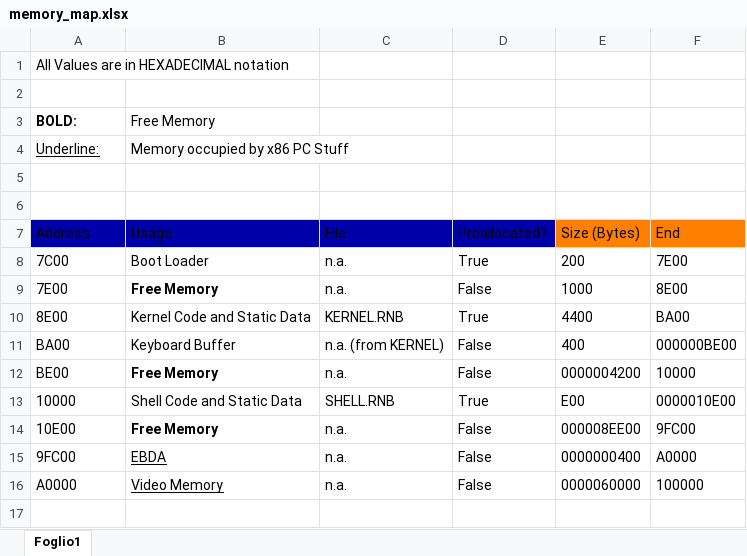
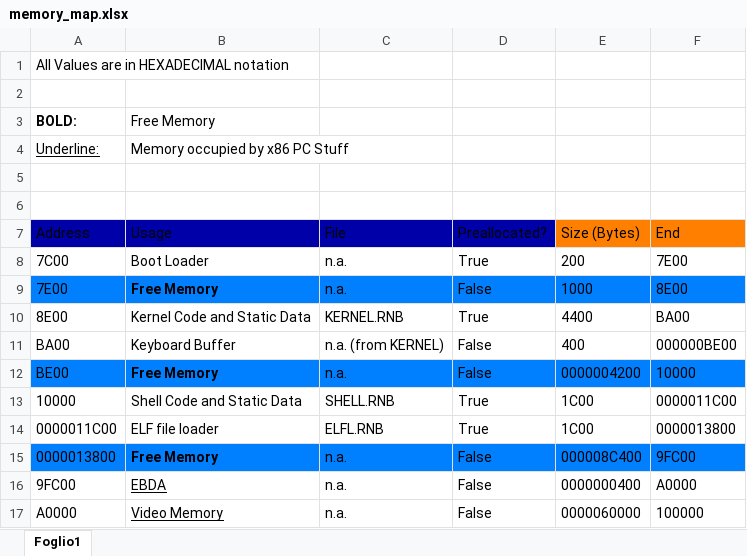
Before and after one commit to Jpsita/os1, an Excel workbook: memory_map.xlsx, sheet Foglio1, drawn as a sheet; values as stored, in another font and other column widths than the file's, no borders; addresses are those after the commit; the diff names each change by its address in the sheet, - before the commit and + after, or states it on an @@ line.

```diff
--- a/memory_map.xlsx (sheet Foglio1)
+++ b/memory_map.xlsx (sheet Foglio1)
-A9:F9 fill: none
+A9:F9 fill: #007FFF
-A12:F12 fill: none
+A12:F12 fill: #007FFF
-E13 (Size (Bytes)): E00
+E13 (Size (Bytes)): 1C00
-F13 (End): 0000010E00
+F13 (End): 0000011C00
+row 14: 0000011C00 | ELF file loader | ELFL.RNB | True | 1C00 | 0000013800
-A15 (Address): 10E00
+A15 (Address): 0000013800
-A15:F15 fill: none
+A15:F15 fill: #007FFF
-E15 (Size (Bytes)): 000008EE00
+E15 (Size (Bytes)): 000008C400
```
Also changed, not shown: 4 other files.
